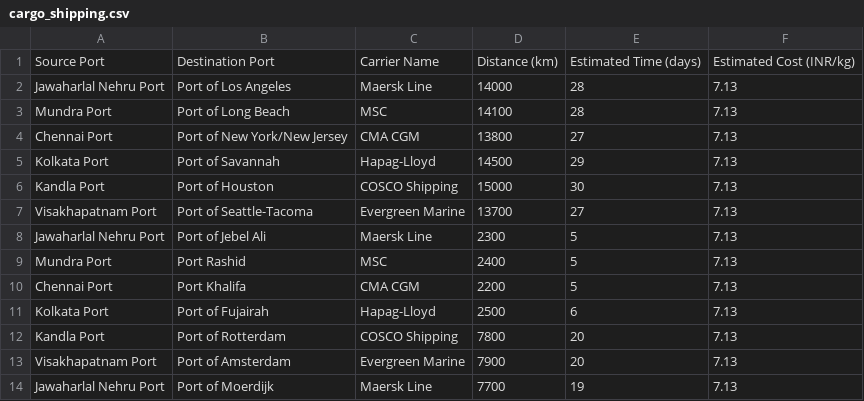
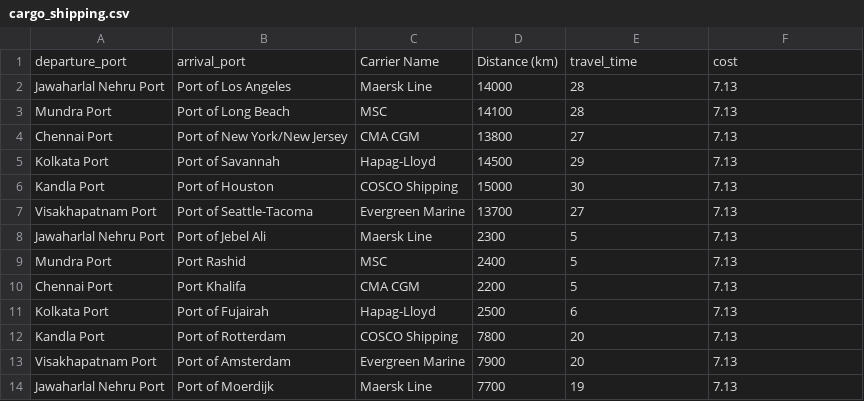
Before and after one commit to Ayush-1789/LogiLink, a CSV file: backend/cargo_shipping.csv, drawn as a sheet; removed rows and columns are numbered as before the commit, all else as after; the diff names each change by its address in the sheet, - before the commit and + after, or states it on an @@ line.

```diff
--- a/backend/cargo_shipping.csv
+++ b/backend/cargo_shipping.csv
-row 1: Source Port | Destination Port | Carrier Name | Distance (km) | Estimated Time (days) | Estimated Cost (INR/kg)
+row 1: departure_port | arrival_port | Carrier Name | Distance (km) | travel_time | cost
```
Also changed, not shown: backend/cargo_flights (1).csv, 1 other file.
